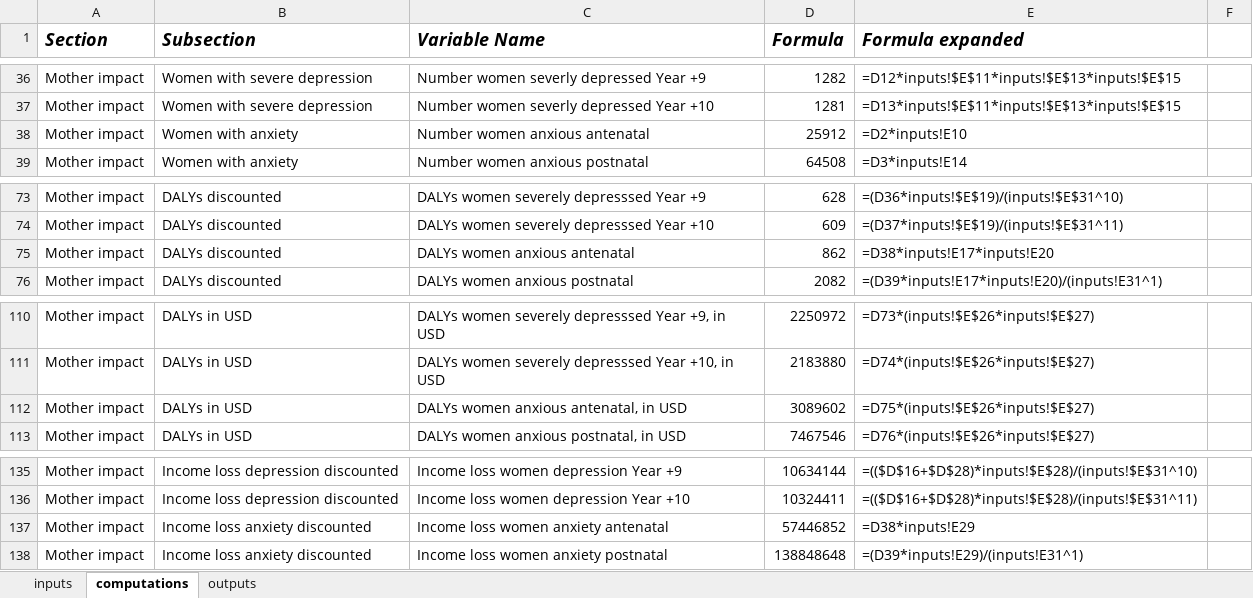
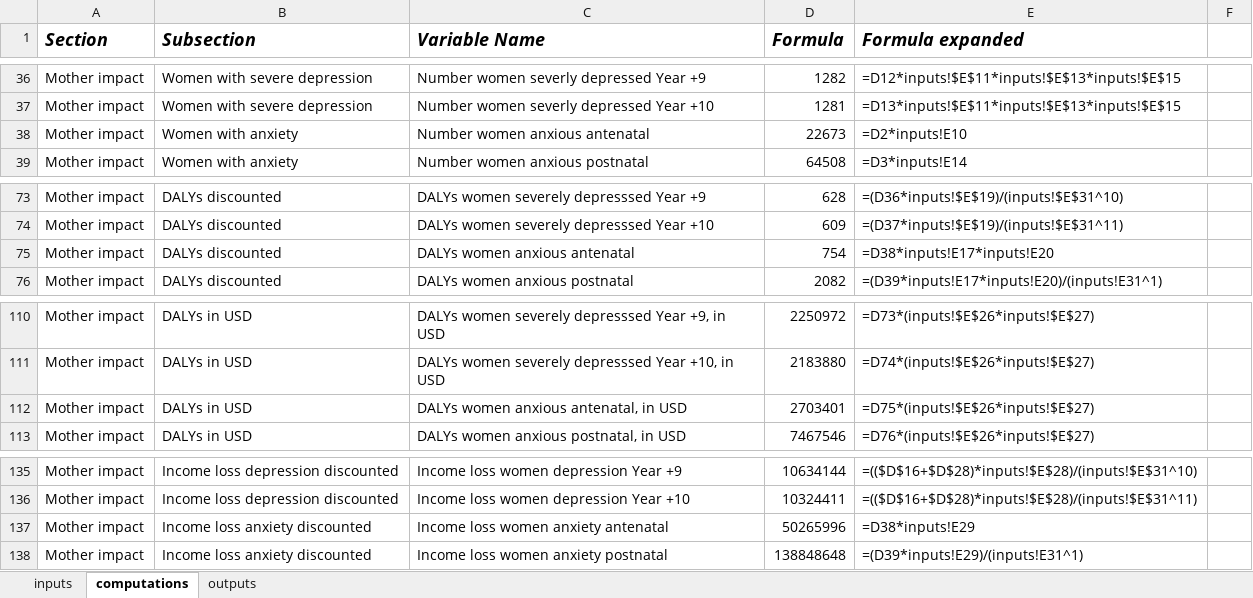
Before and after one commit to samuelito-stevens/pmh_web_tool_prod, an Excel workbook: Cost model data structure.xlsx, sheet computations, drawn as a sheet; only a part is shown, gaps mark what is left out; values as stored, in another font and other column widths than the file's, no borders; the diff names each change by its address in the sheet, - before the commit and + after, or states it on an @@ line.

```diff
--- a/Cost model data structure.xlsx (sheet computations)
+++ b/Cost model data structure.xlsx (sheet computations)
-D38 (Formula): 25912
+D38 (Formula): 22673
-D75 (Formula): 862
+D75 (Formula): 754
-D112 (Formula): 3089602
+D112 (Formula): 2703401
-D137 (Formula): 57446852
+D137 (Formula): 50265996
```
Also changed, not shown: sheet inputs, sheet outputs, 1 other file.
